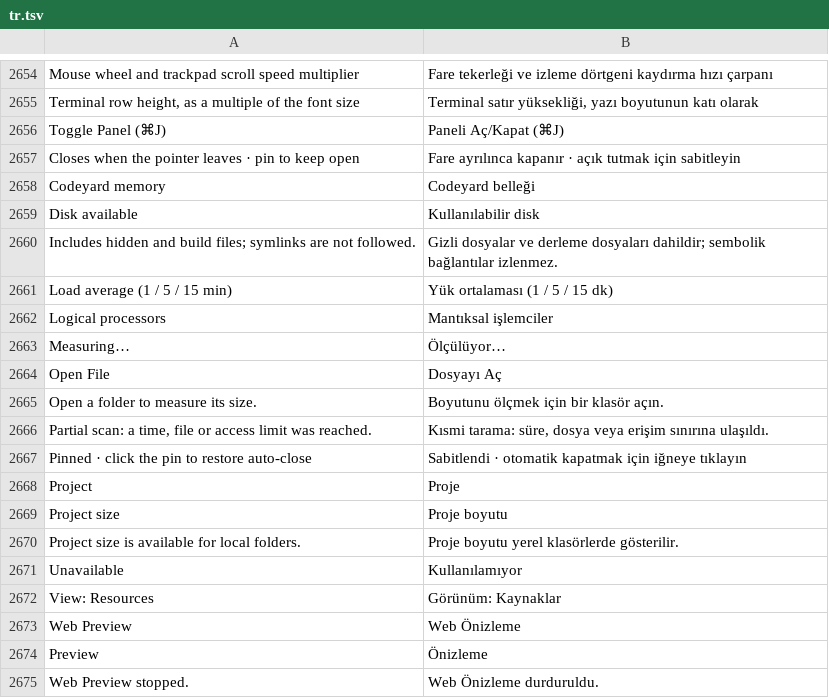
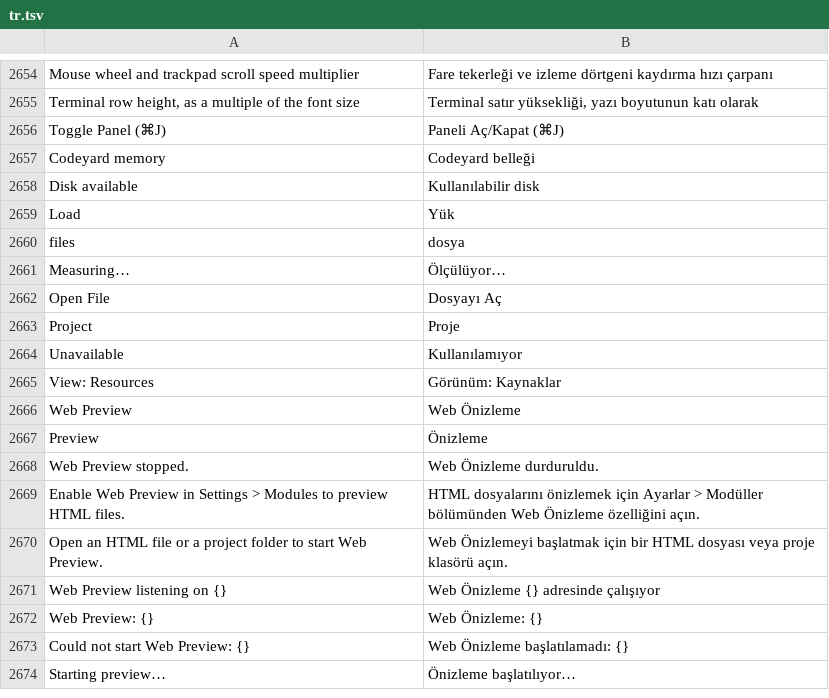
Before and after one commit to doancan/codeyard, a TSV file: crates/app/locales/tr.tsv, drawn as a sheet; only a part is shown, gaps mark what is left out; the shorter side is filled out with more unchanged rows.

Commit message:
feat(status): open the resources as a strip inside the status bar
The resources icon opened a card above the status bar. It now opens a
strip in the status bar itself, sliding left from the icon (reduced motion
shows it at once). The figures are ordered so CPU and memory sit next to
the icon and a narrow window cuts the least important ones on the left.
Pin and close stay inside the strip, next to the icon.

Focus rings now follow the last input: the workbench records whether the
keyboard or the pointer was used last, and focus rings on the resources,
worktree rows, container overview and the in-app update dialog show only
after the keyboard. A click lights the pressed button instead.

```diff
--- a/crates/app/locales/tr.tsv
+++ b/crates/app/locales/tr.tsv
@@ -2656,16 +2656,9 @@ Terminal row height, as a multiple of the font size	Terminal satır yüksekliği
 Toggle Panel (⌘J)	Paneli Aç/Kapat (⌘J)
-Closes when the pointer leaves · pin to keep open	Fare ayrılınca kapanır · açık tutmak için sabitleyin
 Codeyard memory	Codeyard belleği
 Disk available	Kullanılabilir disk
-Includes hidden and build files; symlinks are not followed.	Gizli dosyalar ve derleme dosyaları dahildir; sembolik bağlantılar izlenmez.
-Load average (1 / 5 / 15 min)	Yük ortalaması (1 / 5 / 15 dk)
-Logical processors	Mantıksal işlemciler
+Load	Yük
+files	dosya
 Measuring…	Ölçülüyor…
 Open File	Dosyayı Aç
-Open a folder to measure its size.	Boyutunu ölçmek için bir klasör açın.
-Partial scan: a time, file or access limit was reached.	Kısmi tarama: süre, dosya veya erişim sınırına ulaşıldı.
-Pinned · click the pin to restore auto-close	Sabitlendi · otomatik kapatmak için iğneye tıklayın
 Project	Proje
-Project size	Proje boyutu
-Project size is available for local folders.	Proje boyutu yerel klasörlerde gösterilir.
 Unavailable	Kullanılamıyor
```
Also changed, not shown: crates/app/locales/template.tsv, 8 other files.
